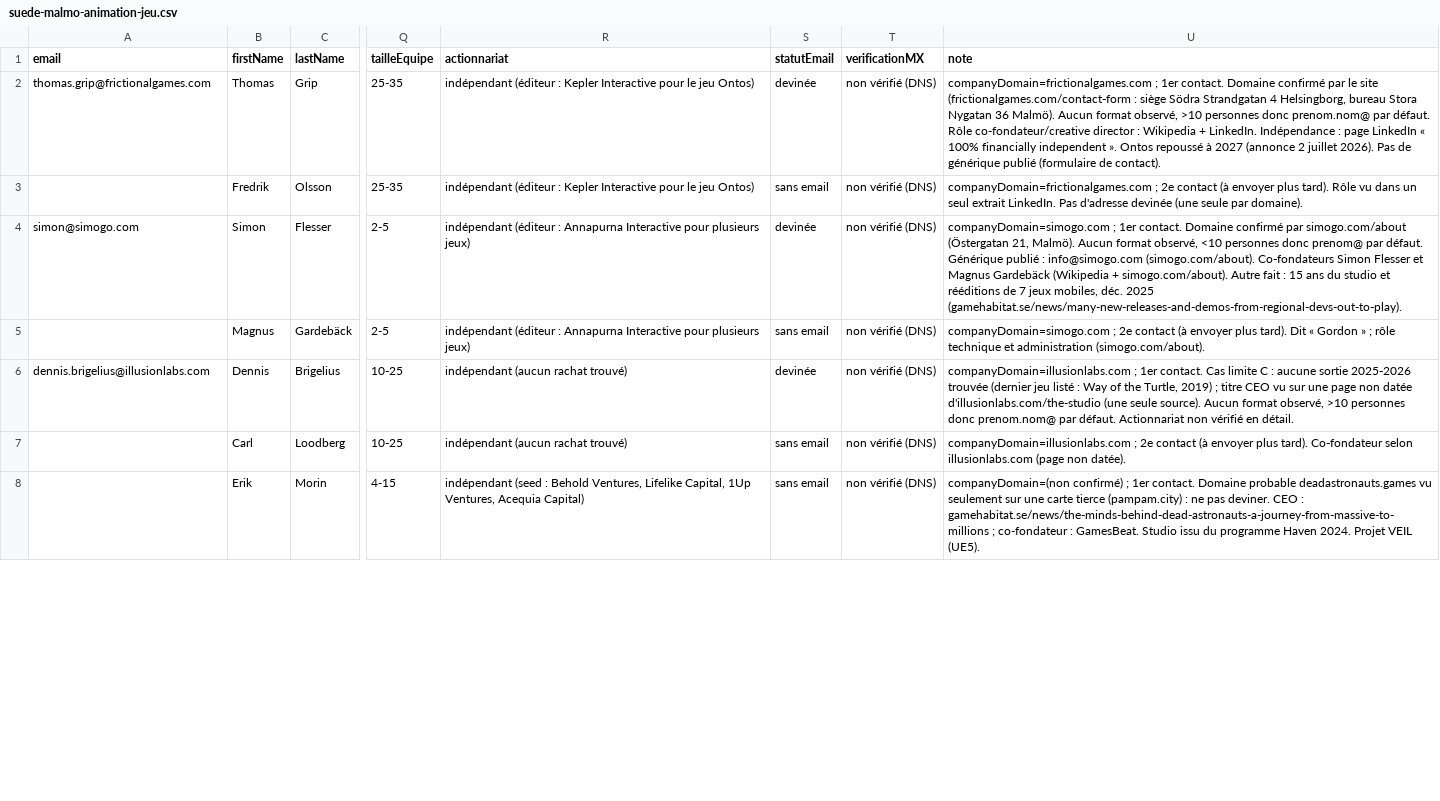
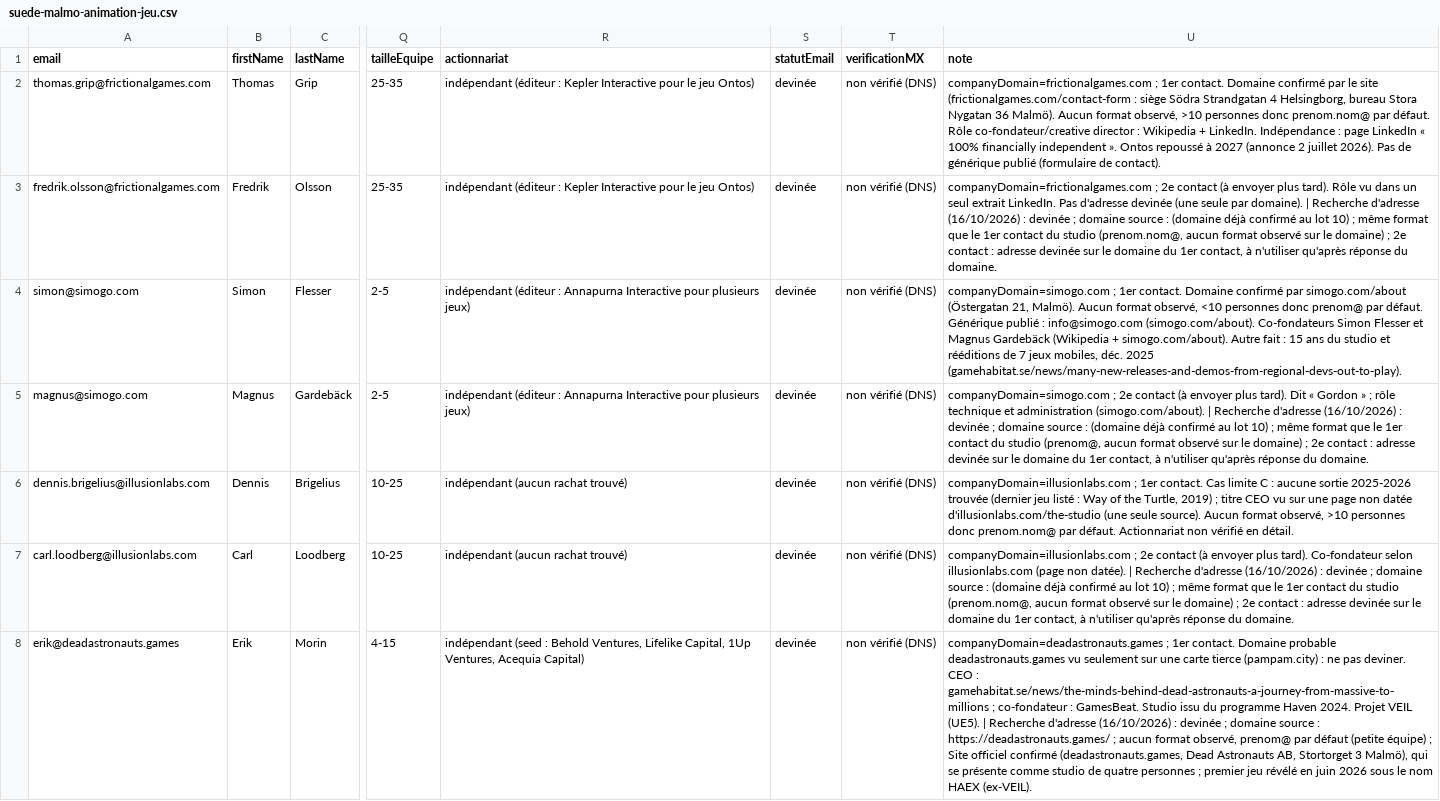
Before and after one commit to jeanprince771-max/revisions, a CSV file: prospection/lot10/suede-malmo-animation-jeu.csv, drawn as a sheet; only a part is shown, gaps mark what is left out; the diff covers the shown part only; the diff names each change by its address in the sheet, - before the commit and + after, or states it on an @@ line.

```diff
--- a/prospection/lot10/suede-malmo-animation-jeu.csv
+++ b/prospection/lot10/suede-malmo-animation-jeu.csv
-A3 (email): (empty)
+A3 (email): fredrik.olsson@frictionalgames.com
-S3 (statutEmail): sans email
+S3 (statutEmail): devinée
-U3 (note): …par domaine).
+U3 (note): …par domaine). | Recherche d'adresse (16/10/2026) : devinée ; domaine source : (domaine déjà confirmé au lot 10) ; même format que le 1er contact du studio (prenom.nom@, aucun format observé sur le domaine) ; 2e contact : adresse devinée sur le domaine du 1er contact, à n'utiliser qu'après réponse du domaine.
-A5 (email): (empty)
+A5 (email): magnus@simogo.com
-S5 (statutEmail): sans email
+S5 (statutEmail): devinée
-U5 (note): …administration (simogo.com/about).
+U5 (note): …administration (simogo.com/about). | Recherche d'adresse (16/10/2026) : devinée ; domaine source : (domaine déjà confirmé au lot 10) ; même format que le 1er contact du studio (prenom@, aucun format observé sur le domaine) ; 2e contact : adresse devinée sur le domaine du 1er contact, à n'utiliser qu'après réponse du domaine.
-A7 (email): (empty)
+A7 (email): carl.loodberg@illusionlabs.com
-S7:S8 (statutEmail): sans email
+S7:S8 (statutEmail): devinée
-U7 (note): …non datée).
+U7 (note): …non datée). | Recherche d'adresse (16/10/2026) : devinée ; domaine source : (domaine déjà confirmé au lot 10) ; même format que le 1er contact du studio (prenom.nom@, aucun format observé sur le domaine) ; 2e contact : adresse devinée sur le domaine du 1er contact, à n'utiliser qu'après réponse du domaine.
-A8 (email): (empty)
+A8 (email): erik@deadastronauts.games
-U8 (note): companyDomain=(non confirmé) ; 1er contact. Domaine probable deadastronauts.games vu seulement sur une carte tierce (pampam.city) : ne pas deviner. CEO : gamehabitat.se/news/the-minds-behind-dead-astronauts-a-journey-from-massive-to-millions ; co-fondateur : GamesBeat. Studio issu du programme Haven 2024. Projet VEIL (UE5).
+U8 (note): companyDomain=deadastronauts.games ; 1er contact. Domaine probable deadastronauts.games vu seulement sur une carte tierce (pampam.city) : ne pas deviner. CEO : gamehabitat.se/news/the-minds-behind-dead-astronauts-a-journey-from-massive-to-millions ; co-fondateur : GamesBeat. Studio issu du programme Haven 2024. Projet VEIL (UE5). | Recherche d'adresse (16/10/2026) : devinée ; domaine source : https://deadastronauts.games/ ; aucun format observé, prenom@ par défaut (petite équipe) ; Site officiel confirmé (deadastronauts.games, Dead Astronauts AB, Stortorget 3 Malmö), qui se présente comme studio de quatre personnes ; premier jeu révélé en juin 2026 sous le nom HAEX (ex-VEIL).
```
Also changed, not shown: 29 edited cells elsewhere in this file, prospection/lot10/import-lemlist-lot10.csv, prospection/lot10/suede-goteborg-animation-jeu.csv, 12 other files.
